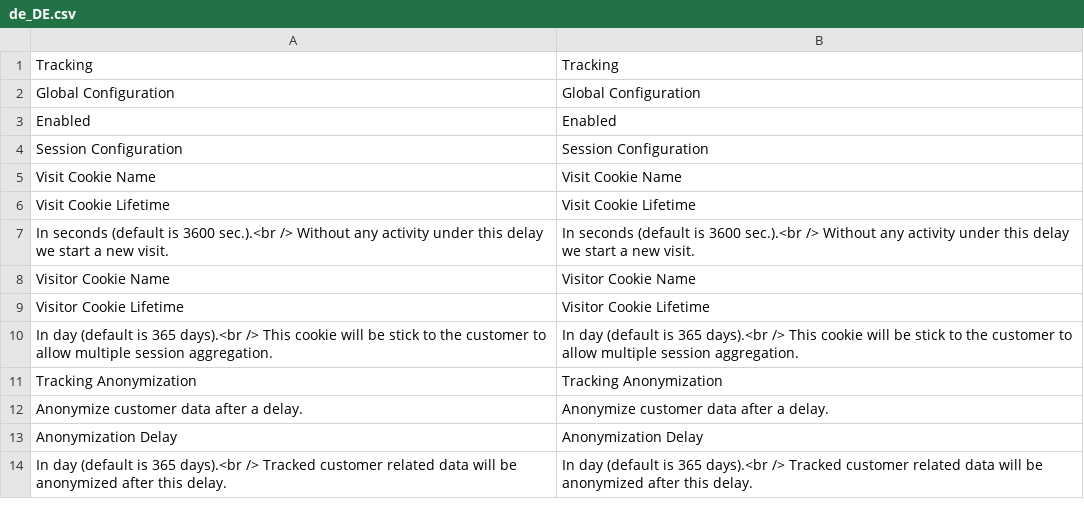
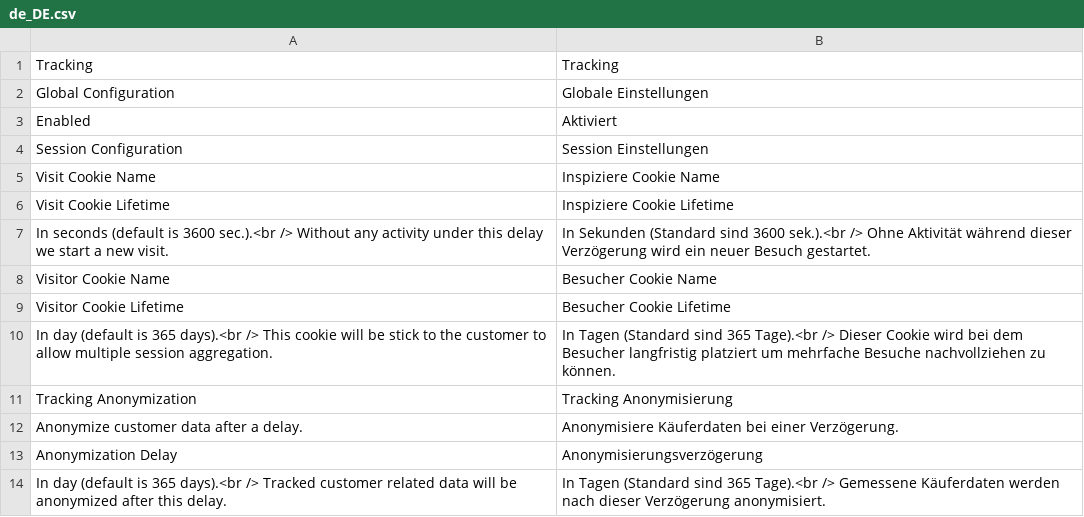
Before and after one commit to Smile-SA/elasticsuite, a CSV file: src/module-elasticsuite-tracker/i18n/de_DE.csv, drawn as a sheet.

Commit message:
Update de_DE.csv
Vollständige Übersetzung de_DE durch CR.

```diff
--- a/src/module-elasticsuite-tracker/i18n/de_DE.csv
+++ b/src/module-elasticsuite-tracker/i18n/de_DE.csv
@@ -1,14 +1,14 @@
 Tracking,Tracking
-"Global Configuration","Global Configuration"
-Enabled,Enabled
-"Session Configuration","Session Configuration"
-"Visit Cookie Name","Visit Cookie Name"
-"Visit Cookie Lifetime","Visit Cookie Lifetime"
-"In seconds (default is 3600 sec.).<br /> Without any activity under this delay we start a new visit.","In seconds (default is 3600 sec.).<br /> Without any activity under this delay we start a new visit."
-"Visitor Cookie Name","Visitor Cookie Name"
-"Visitor Cookie Lifetime","Visitor Cookie Lifetime"
-"In day (default is 365 days).<br /> This cookie will be stick to the customer to allow multiple session aggregation.","In day (default is 365 days).<br /> This cookie will be stick to the customer to allow multiple session aggregation."
-"Tracking Anonymization","Tracking Anonymization"
-"Anonymize customer data after a delay.","Anonymize customer data after a delay."
-"Anonymization Delay","Anonymization Delay"
-"In day (default is 365 days).<br /> Tracked customer related data will be anonymized after this delay.","In day (default is 365 days).<br /> Tracked customer related data will be anonymized after this delay."
+"Global Configuration","Globale Einstellungen"
+Enabled,Aktiviert
+"Session Configuration","Session Einstellungen"
+"Visit Cookie Name","Inspiziere Cookie Name"
+"Visit Cookie Lifetime","Inspiziere Cookie Lifetime"
+"In seconds (default is 3600 sec.).<br /> Without any activity under this delay we start a new visit.","In Sekunden (Standard sind 3600 sek.).<br /> Ohne Aktivität während dieser Verzögerung wird ein neuer Besuch gestartet."
+"Visitor Cookie Name","Besucher Cookie Name"
+"Visitor Cookie Lifetime","Besucher Cookie Lifetime"
+"In day (default is 365 days).<br /> This cookie will be stick to the customer to allow multiple session aggregation.","In Tagen (Standard sind 365 Tage).<br /> Dieser Cookie wird bei dem Besucher langfristig platziert um mehrfache Besuche nachvollziehen zu können."
+"Tracking Anonymization","Tracking Anonymisierung"
+"Anonymize customer data after a delay.","Anonymisiere Käuferdaten bei einer Verzögerung."
+"Anonymization Delay","Anonymisierungsverzögerung"
+"In day (default is 365 days).<br /> Tracked customer related data will be anonymized after this delay.","In Tagen (Standard sind 365 Tage).<br /> Gemessene Käuferdaten werden nach dieser Verzögerung anonymisiert."
```
